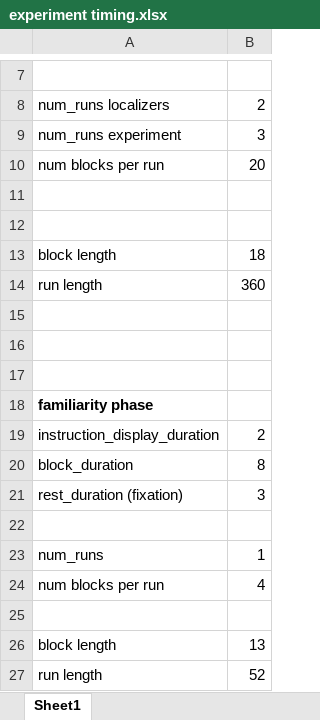
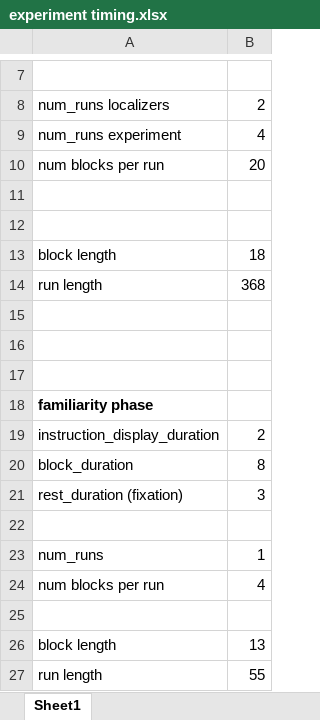
Before and after one commit to JonatanSahar/auditory-motor-fMRI, an Excel workbook: experiment timing.xlsx, sheet Sheet1, drawn as a sheet; only a part is shown, gaps mark what is left out; values as stored, in another font and other column widths than the file's, no borders; the diff names each change by its address in the sheet, - before the commit and + after, or states it on an @@ line.

```diff
--- a/experiment timing.xlsx (sheet Sheet1)
+++ b/experiment timing.xlsx (sheet Sheet1)
-B9: 3
+B9: 4
-B14: 360
+B14: 368
-B27: 52
+B27: 55
```
Also changed, not shown: output_data/1_auditory_motor.xlsx, output_data/1_auditory_only.xlsx, 9 other files.
